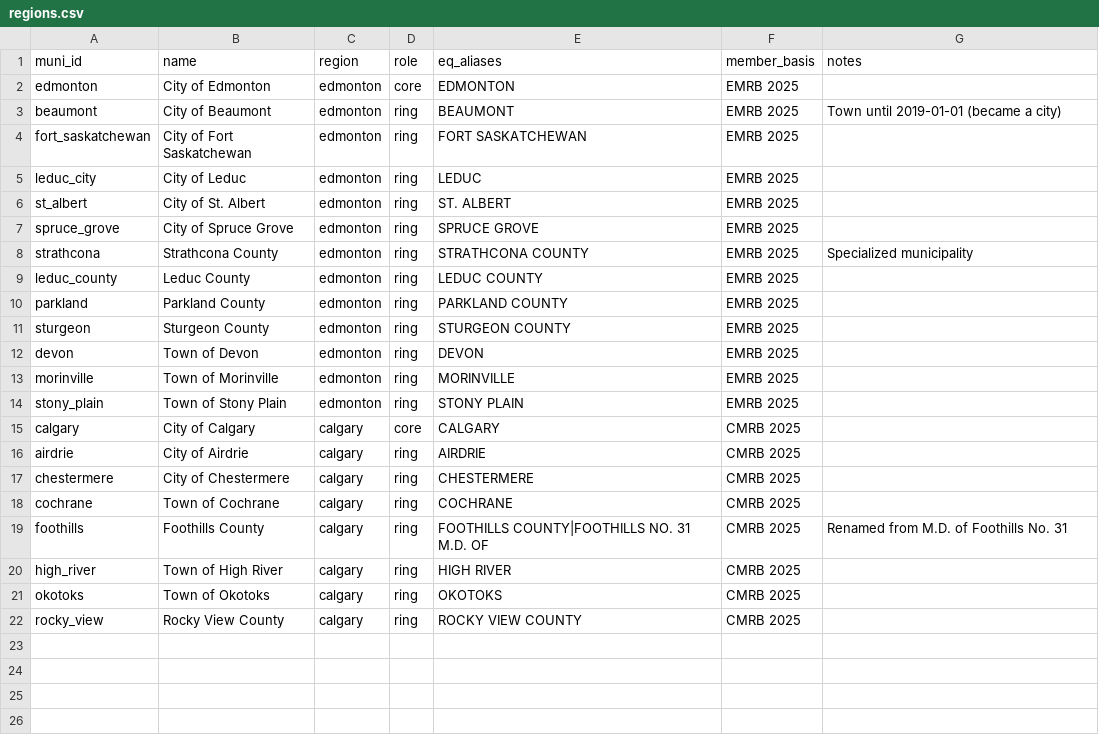
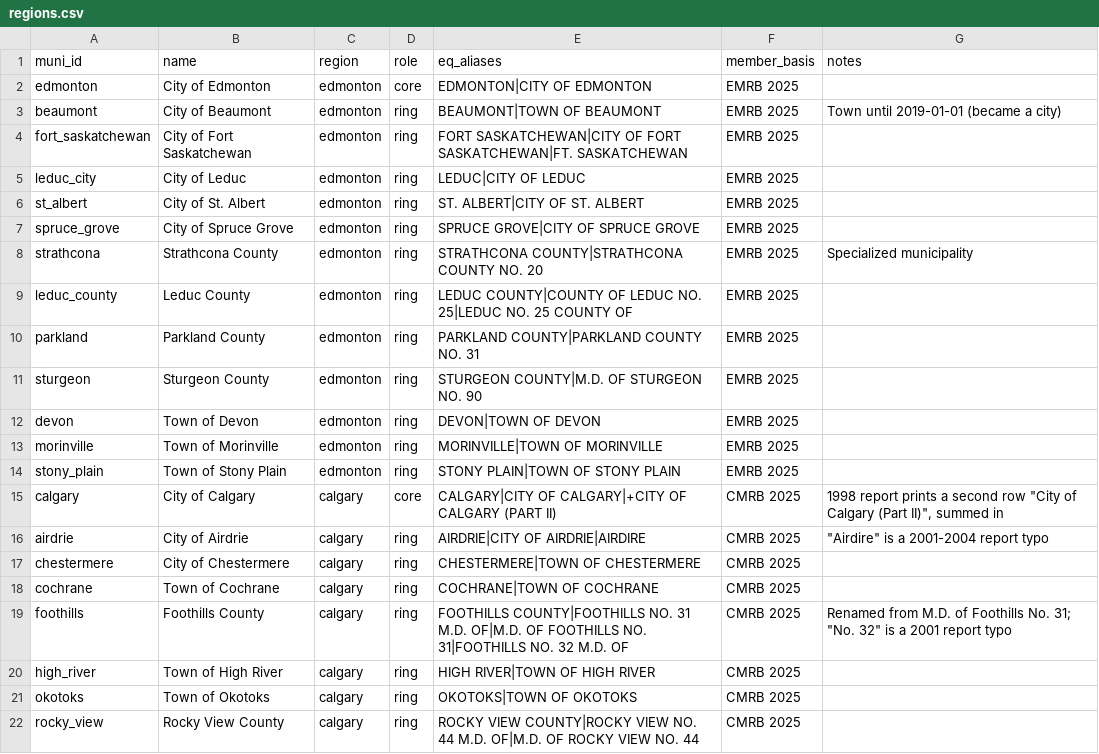
Before and after one commit to PeterFriedrich/alberta-regional-viz, a CSV file: data/regions.csv, drawn as a sheet.

```diff
--- a/data/regions.csv
+++ b/data/regions.csv
@@ -1,22 +1,22 @@
 muni_id,name,region,role,eq_aliases,member_basis,notes
-edmonton,City of Edmonton,edmonton,core,EDMONTON,EMRB 2025,
-beaumont,City of Beaumont,edmonton,ring,BEAUMONT,EMRB 2025,Town until 2019-01-01 (became a city)
-fort_saskatchewan,City of Fort Saskatchewan,edmonton,ring,FORT SASKATCHEWAN,EMRB 2025,
-leduc_city,City of Leduc,edmonton,ring,LEDUC,EMRB 2025,
-st_albert,City of St. Albert,edmonton,ring,ST. ALBERT,EMRB 2025,
-spruce_grove,City of Spruce Grove,edmonton,ring,SPRUCE GROVE,EMRB 2025,
-strathcona,Strathcona County,edmonton,ring,STRATHCONA COUNTY,EMRB 2025,Specialized municipality
-leduc_county,Leduc County,edmonton,ring,LEDUC COUNTY,EMRB 2025,
-parkland,Parkland County,edmonton,ring,PARKLAND COUNTY,EMRB 2025,
-sturgeon,Sturgeon County,edmonton,ring,STURGEON COUNTY,EMRB 2025,
-devon,Town of Devon,edmonton,ring,DEVON,EMRB 2025,
-morinville,Town of Morinville,edmonton,ring,MORINVILLE,EMRB 2025,
-stony_plain,Town of Stony Plain,edmonton,ring,STONY PLAIN,EMRB 2025,
-calgary,City of Calgary,calgary,core,CALGARY,CMRB 2025,
-airdrie,City of Airdrie,calgary,ring,AIRDRIE,CMRB 2025,
-chestermere,City of Chestermere,calgary,ring,CHESTERMERE,CMRB 2025,
-cochrane,Town of Cochrane,calgary,ring,COCHRANE,CMRB 2025,
-foothills,Foothills County,calgary,ring,FOOTHILLS COUNTY|FOOTHILLS NO. 31 M.D. OF,CMRB 2025,Renamed from M.D. of Foothills No. 31
-high_river,Town of High River,calgary,ring,HIGH RIVER,CMRB 2025,
-okotoks,Town of Okotoks,calgary,ring,OKOTOKS,CMRB 2025,
-rocky_view,Rocky View County,calgary,ring,ROCKY VIEW COUNTY,CMRB 2025,
+edmonton,City of Edmonton,edmonton,core,EDMONTON|CITY OF EDMONTON,EMRB 2025,
+beaumont,City of Beaumont,edmonton,ring,BEAUMONT|TOWN OF BEAUMONT,EMRB 2025,Town until 2019-01-01 (became a city)
+fort_saskatchewan,City of Fort Saskatchewan,edmonton,ring,FORT SASKATCHEWAN|CITY OF FORT SASKATCHEWAN|FT. SASKATCHEWAN,EMRB 2025,
+leduc_city,City of Leduc,edmonton,ring,LEDUC|CITY OF LEDUC,EMRB 2025,
+st_albert,City of St. Albert,edmonton,ring,ST. ALBERT|CITY OF ST. ALBERT,EMRB 2025,
+spruce_grove,City of Spruce Grove,edmonton,ring,SPRUCE GROVE|CITY OF SPRUCE GROVE,EMRB 2025,
+strathcona,Strathcona County,edmonton,ring,STRATHCONA COUNTY|STRATHCONA COUNTY NO. 20,EMRB 2025,Specialized municipality
+leduc_county,Leduc County,edmonton,ring,LEDUC COUNTY|COUNTY OF LEDUC NO. 25|LEDUC NO. 25 COUNTY OF,EMRB 2025,
+parkland,Parkland County,edmonton,ring,PARKLAND COUNTY|PARKLAND COUNTY NO. 31,EMRB 2025,
+sturgeon,Sturgeon County,edmonton,ring,STURGEON COUNTY|M.D. OF STURGEON NO. 90,EMRB 2025,
+devon,Town of Devon,edmonton,ring,DEVON|TOWN OF DEVON,EMRB 2025,
+morinville,Town of Morinville,edmonton,ring,MORINVILLE|TOWN OF MORINVILLE,EMRB 2025,
+stony_plain,Town of Stony Plain,edmonton,ring,STONY PLAIN|TOWN OF STONY PLAIN,EMRB 2025,
+calgary,City of Calgary,calgary,core,CALGARY|CITY OF CALGARY|+CITY OF CALGARY (PART II),CMRB 2025,"1998 report prints a second row ""City of Calgary (Part II)"", summed in"
+airdrie,City of Airdrie,calgary,ring,AIRDRIE|CITY OF AIRDRIE|AIRDIRE,CMRB 2025,"""Airdire"" is a 2001-2004 report typo"
+chestermere,City of Chestermere,calgary,ring,CHESTERMERE|TOWN OF CHESTERMERE,CMRB 2025,
+cochrane,Town of Cochrane,calgary,ring,COCHRANE|TOWN OF COCHRANE,CMRB 2025,
+foothills,Foothills County,calgary,ring,FOOTHILLS COUNTY|FOOTHILLS NO. 31 M.D. OF|M.D. OF FOOTHILLS NO. 31|FOOTHILLS NO. 32 M.D. OF,CMRB 2025,"Renamed from M.D. of Foothills No. 31; ""No. 32"" is a 2001 report typo"
+high_river,Town of High River,calgary,ring,HIGH RIVER|TOWN OF HIGH RIVER,CMRB 2025,
+okotoks,Town of Okotoks,calgary,ring,OKOTOKS|TOWN OF OKOTOKS,CMRB 2025,
+rocky_view,Rocky View County,calgary,ring,ROCKY VIEW COUNTY|ROCKY VIEW NO. 44 M.D. OF|M.D. OF ROCKY VIEW NO. 44,CMRB 2025,
```
Also changed, not shown: 3 other files.
